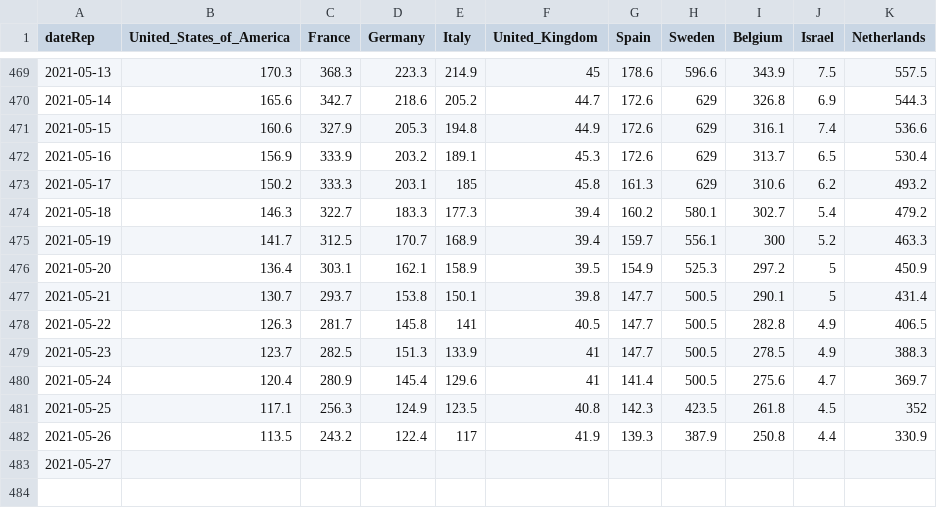
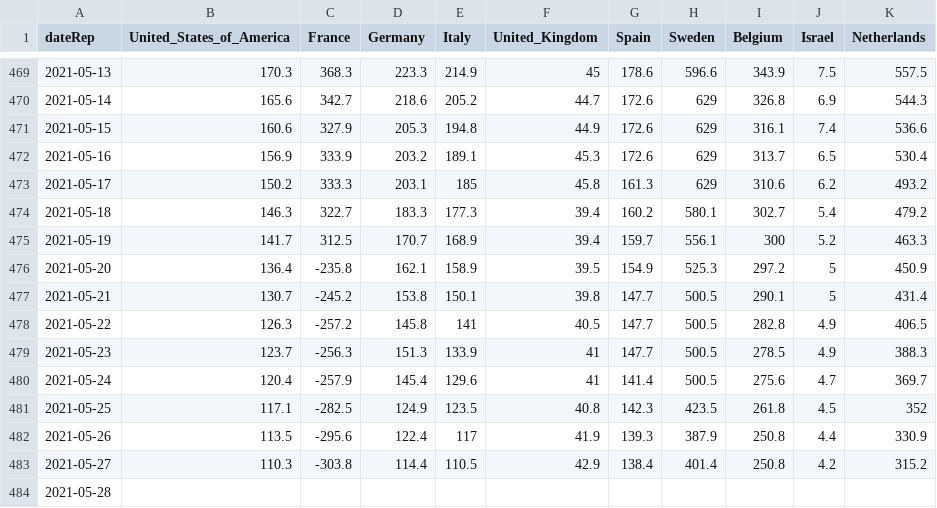
Before and after one commit to Scienzainrete/covid-19, a CSV file: ecdc_casi_100k.csv, drawn as a sheet; only a part is shown, gaps mark what is left out.

```diff
--- a/ecdc_casi_100k.csv
+++ b/ecdc_casi_100k.csv
@@ -475,9 +475,10 @@
 "2021-05-19",141.7,312.5,170.7,168.9,39.4,159.7,556.1,300,5.2,463.3
-"2021-05-20",136.4,303.1,162.1,158.9,39.5,154.9,525.3,297.2,5,450.9
-"2021-05-21",130.7,293.7,153.8,150.1,39.8,147.7,500.5,290.1,5,431.4
-"2021-05-22",126.3,281.7,145.8,141,40.5,147.7,500.5,282.8,4.9,406.5
-"2021-05-23",123.7,282.5,151.3,133.9,41,147.7,500.5,278.5,4.9,388.3
-"2021-05-24",120.4,280.9,145.4,129.6,41,141.4,500.5,275.6,4.7,369.7
-"2021-05-25",117.1,256.3,124.9,123.5,40.8,142.3,423.5,261.8,4.5,352
-"2021-05-26",113.5,243.2,122.4,117,41.9,139.3,387.9,250.8,4.4,330.9
-"2021-05-27",,,,,,,,,,
+"2021-05-20",136.4,-235.8,162.1,158.9,39.5,154.9,525.3,297.2,5,450.9
+"2021-05-21",130.7,-245.2,153.8,150.1,39.8,147.7,500.5,290.1,5,431.4
+"2021-05-22",126.3,-257.2,145.8,141,40.5,147.7,500.5,282.8,4.9,406.5
+"2021-05-23",123.7,-256.3,151.3,133.9,41,147.7,500.5,278.5,4.9,388.3
+"2021-05-24",120.4,-257.9,145.4,129.6,41,141.4,500.5,275.6,4.7,369.7
+"2021-05-25",117.1,-282.5,124.9,123.5,40.8,142.3,423.5,261.8,4.5,352
+"2021-05-26",113.5,-295.6,122.4,117,41.9,139.3,387.9,250.8,4.4,330.9
+"2021-05-27",110.3,-303.8,114.4,110.5,42.9,138.4,401.4,250.8,4.2,315.2
+"2021-05-28",,,,,,,,,,
```
Also changed, not shown: ecdc_morti_100k.csv, ita_vaccini_80+_regioni.csv, 2 other files.
